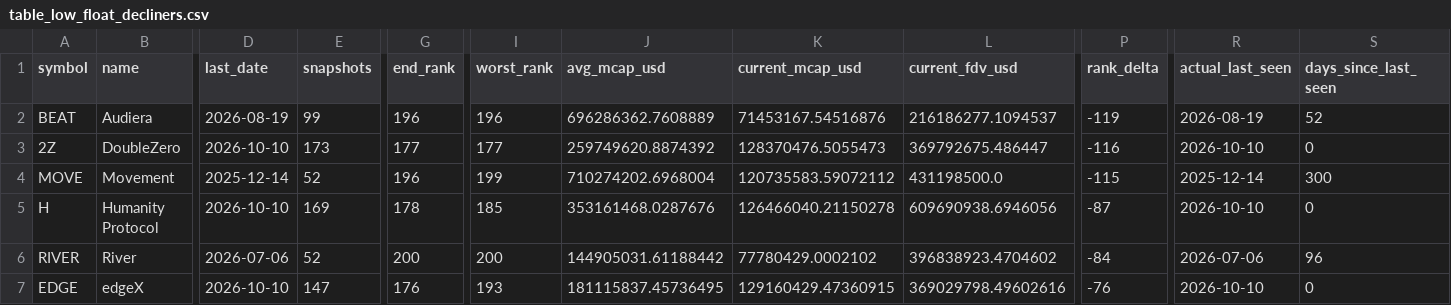
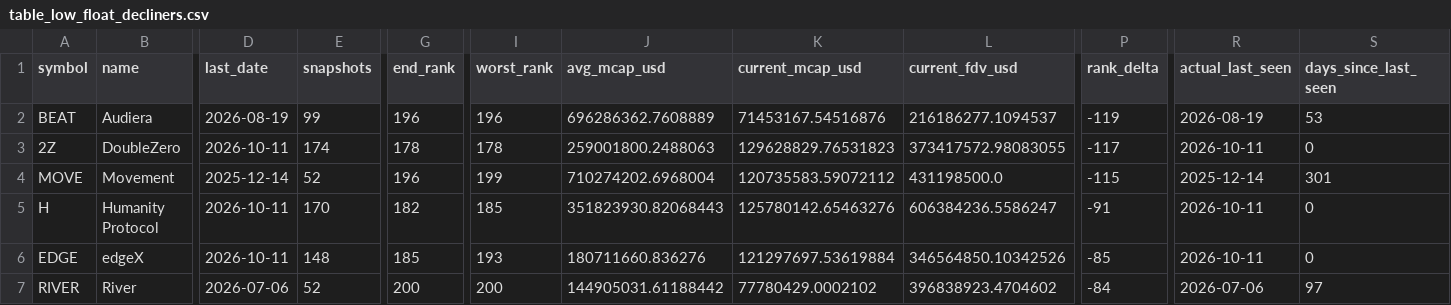
Before and after one commit to udipta-dev/rank-radar, a CSV file: data/out/table_low_float_decliners.csv, drawn as a sheet; only a part is shown, gaps mark what is left out; removed rows and columns are numbered as before the commit, all else as after; rows hold the shown columns only; the diff covers the shown part only; the diff names each change by its address in the sheet, - before the commit and + after, or states it on an @@ line.

```diff
--- a/data/out/table_low_float_decliners.csv
+++ b/data/out/table_low_float_decliners.csv
-S2 (days_since_last_seen): 52
+S2 (days_since_last_seen): 53
-D3 (last_date): 2026-10-10
+D3 (last_date): 2026-10-11
-E3 (snapshots): 173
+E3 (snapshots): 174
-G3 (end_rank): 177
+G3 (end_rank): 178
-I3 (worst_rank): 177
+I3 (worst_rank): 178
-J3 (avg_mcap_usd): 259749620.8874392
+J3 (avg_mcap_usd): 259001800.2488063
-K3 (current_mcap_usd): 128370476.5055473
+K3 (current_mcap_usd): 129628829.76531823
-L3 (current_fdv_usd): 369792675.486447
+L3 (current_fdv_usd): 373417572.98083055
-P3 (rank_delta): -116
+P3 (rank_delta): -117
-R3 (actual_last_seen): 2026-10-10
+R3 (actual_last_seen): 2026-10-11
-S4 (days_since_last_seen): 300
+S4 (days_since_last_seen): 301
-D5 (last_date): 2026-10-10
+D5 (last_date): 2026-10-11
-E5 (snapshots): 169
+E5 (snapshots): 170
-G5 (end_rank): 178
+G5 (end_rank): 182
-J5 (avg_mcap_usd): 353161468.0287676
+J5 (avg_mcap_usd): 351823930.82068443
-K5 (current_mcap_usd): 126466040.21150278
+K5 (current_mcap_usd): 125780142.65463276
-L5 (current_fdv_usd): 609690938.6946056
+L5 (current_fdv_usd): 606384236.5586247
-P5 (rank_delta): -87
+P5 (rank_delta): -91
-R5 (actual_last_seen): 2026-10-10
+R5 (actual_last_seen): 2026-10-11
+row 6: EDGE | edgeX | 2026-10-11 | 148 | 185 | 193 | 180711660.836276 | 121297697.53619884 | 346564850.10342526 | -85 | 2026-10-11 | 0
-S7 (days_since_last_seen): 96
+S7 (days_since_last_seen): 97
-row 7: EDGE | edgeX | 2026-10-10 | 147 | 176 | 193 | 181115837.45736495 | 129160429.47360915 | 369029798.49602616 | -76 | 2026-10-10 | 0
```
Also changed, not shown: 1 added row, 1 removed row and 50 edited cells elsewhere in this file, data/out/table_climbers_overall.csv, data/out/table_high_conviction_climbers.csv, 15 other files.
